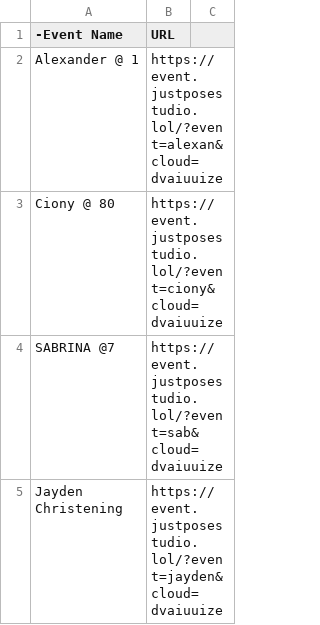
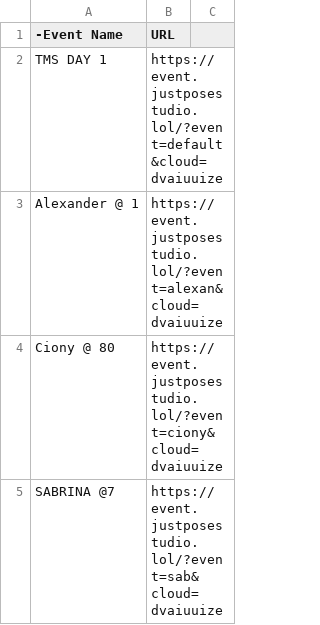
Before and after one commit to sirnichemotivation-rgb/events-landingpage, a CSV file: events.csv, drawn as a sheet; only a part is shown; the shorter side is filled out with more unchanged rows.

Commit message:
Update events.csv

```diff
--- a/events.csv
+++ b/events.csv
@@ -1,2 +1,3 @@
 -Event Name,URL
+TMS DAY 1,https://event.justposestudio.lol/?event=default&cloud=dvaiuuize
 Alexander @ 1,https://event.justposestudio.lol/?event=alexan&cloud=dvaiuuize
```
